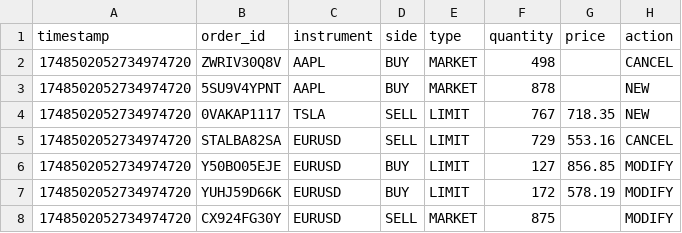
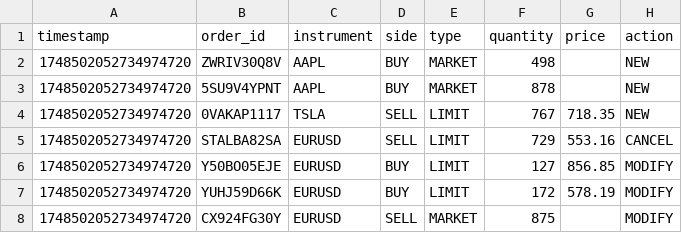
Before and after one commit to brcpaul/cpp_backtester, a CSV file: data/orders.csv, drawn as a sheet; only a part is shown.

Commit message:
fix

```diff
--- a/data/orders.csv
+++ b/data/orders.csv
@@ -1,3 +1,3 @@
 timestamp,order_id,instrument,side,type,quantity,price,action
-1748502052734974720,ZWRIV30Q8V,AAPL,BUY,MARKET,498,,CANCEL
+1748502052734974720,ZWRIV30Q8V,AAPL,BUY,MARKET,498,,NEW
 1748502052734974720,5SU9V4YPNT,AAPL,BUY,MARKET,878,,NEW
```
